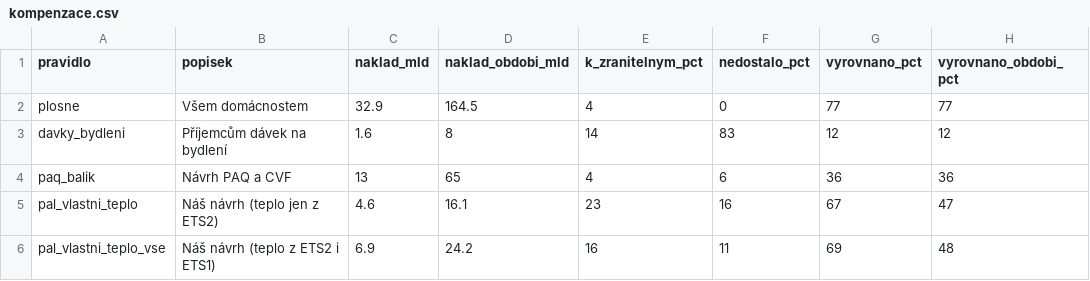
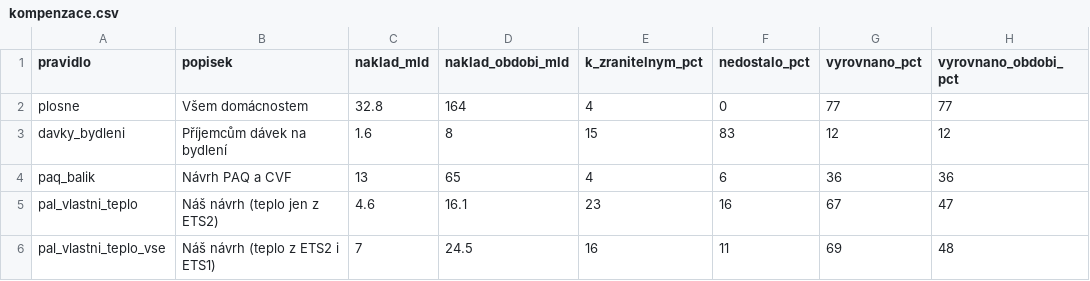
Before and after one commit to faktaoklimatu/web-cz, a CSV file: _data/ets2/kompenzace.csv, drawn as a sheet; only a part is shown; the diff names each change by its address in the sheet, - before the commit and + after, or states it on an @@ line.

```diff
--- a/_data/ets2/kompenzace.csv
+++ b/_data/ets2/kompenzace.csv
-C2 (naklad_mld): 32.9
+C2 (naklad_mld): 32.8
-D2 (naklad_obdobi_mld): 164.5
+D2 (naklad_obdobi_mld): 164
-E3 (k_zranitelnym_pct): 14
+E3 (k_zranitelnym_pct): 15
-C6 (naklad_mld): 6.9
+C6 (naklad_mld): 7
-D6 (naklad_obdobi_mld): 24.2
+D6 (naklad_obdobi_mld): 24.5
```
Also changed, not shown: _data/ets2/financovani.csv, _data/ets2/skupiny.csv, 4 other files.
